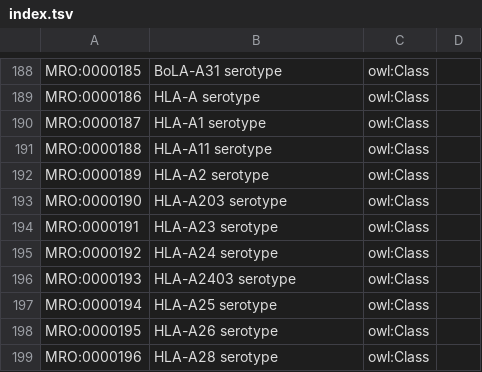
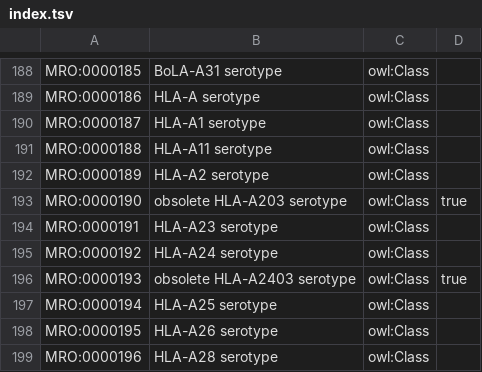
Before and after one commit to IEDB/MRO, a TSV file: index.tsv, drawn as a sheet; only a part is shown, gaps mark what is left out.

```diff
--- a/index.tsv
+++ b/index.tsv
@@ -192,6 +192,6 @@ MRO:0000188	HLA-A11 serotype	owl:Class
 MRO:0000189	HLA-A2 serotype	owl:Class	
-MRO:0000190	HLA-A203 serotype	owl:Class	
+MRO:0000190	obsolete HLA-A203 serotype	owl:Class	true
 MRO:0000191	HLA-A23 serotype	owl:Class	
 MRO:0000192	HLA-A24 serotype	owl:Class	
-MRO:0000193	HLA-A2403 serotype	owl:Class	
+MRO:0000193	obsolete HLA-A2403 serotype	owl:Class	true
 MRO:0000194	HLA-A25 serotype	owl:Class	
```
Also changed, not shown: ontology/molecule.tsv, ontology/serotype-molecule.tsv, 1 other file.
